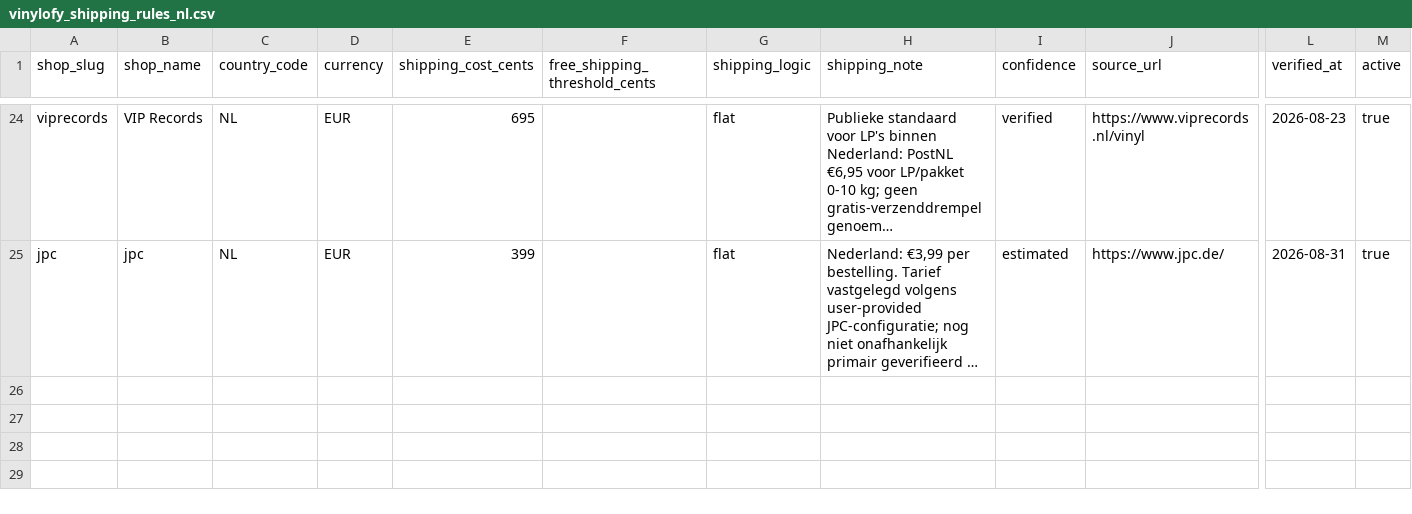
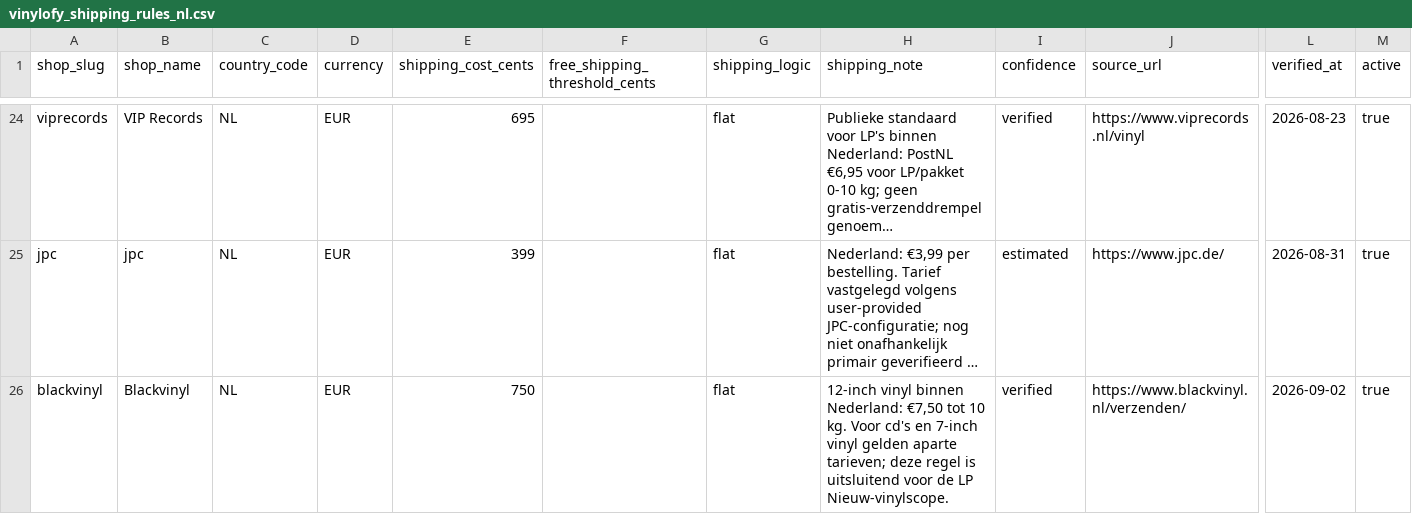
Before and after one commit to Vinylofy/Vinylofy, a CSV file: data/shipping/vinylofy_shipping_rules_nl.csv, drawn as a sheet; only a part is shown, gaps mark what is left out; long unchanged cells end in …; rows hold the shown columns only; the diff names each change by its address in the sheet, - before the commit and + after, or states it on an @@ line.

Commit message:
feat: add full Blackvinyl catalog pipeline

```diff
--- a/data/shipping/vinylofy_shipping_rules_nl.csv
+++ b/data/shipping/vinylofy_shipping_rules_nl.csv
+row 26: blackvinyl | Blackvinyl | NL | EUR | 750 |  | flat | 12-inch vinyl binnen Nederland: €7,50 tot 10 kg. Voor cd's en 7-inch vinyl gelden aparte tarieven; deze regel is uitsluitend voor de LP Nieuw-vinylscope. | verified | https://www.blackvinyl.nl/verzenden/ | 2026-09-02 | true
```
Also changed, not shown: 7 other files.
